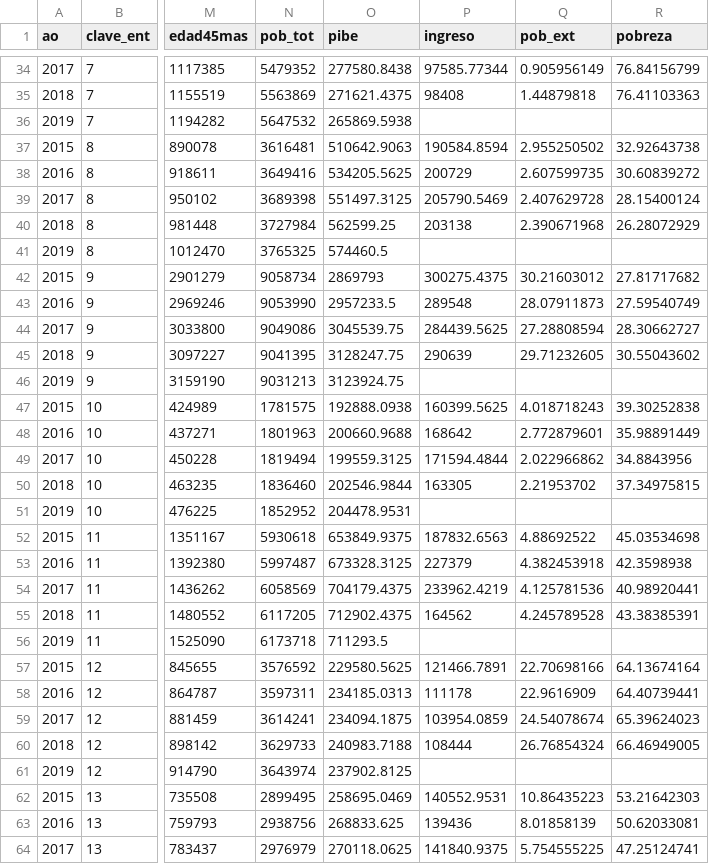
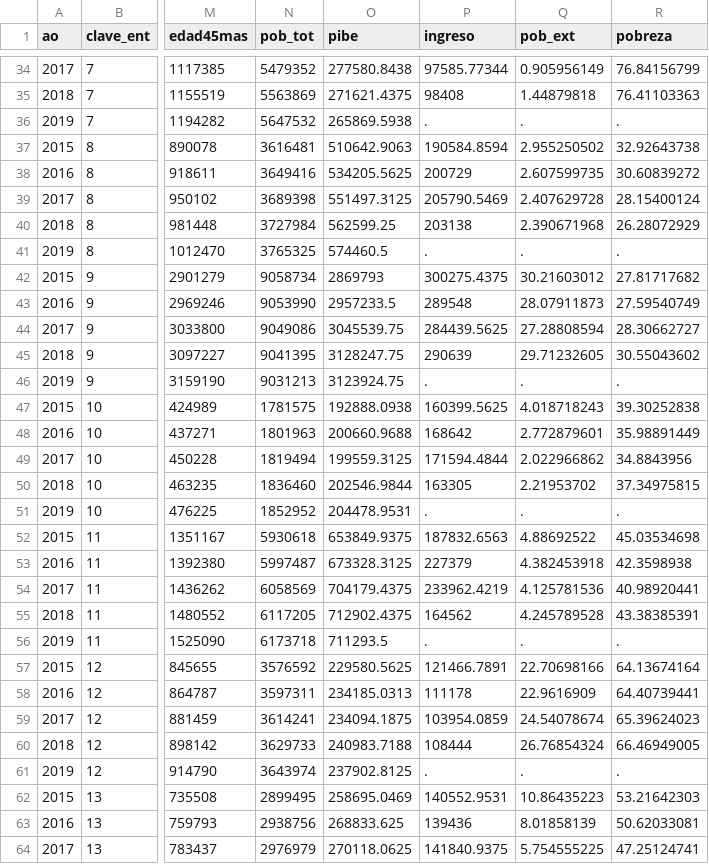
Before and after one commit to prope-2020-gh-classroom/practica-final-por-equipos-verano-2020-itam-JSOHE, a CSV file: base_final.csv, drawn as a sheet; only a part is shown, gaps mark what is left out; the diff covers the shown part only; the diff names each change by its address in the sheet, - before the commit and + after, or states it on an @@ line.

```diff
--- a/base_final.csv
+++ b/base_final.csv
-P36 (ingreso): (empty)
+P36 (ingreso): .
-Q36 (pob_ext): (empty)
+Q36 (pob_ext): .
-R36 (pobreza): (empty)
+R36 (pobreza): .
-P41 (ingreso): (empty)
+P41 (ingreso): .
-Q41 (pob_ext): (empty)
+Q41 (pob_ext): .
-R41 (pobreza): (empty)
+R41 (pobreza): .
-P46 (ingreso): (empty)
+P46 (ingreso): .
-Q46 (pob_ext): (empty)
+Q46 (pob_ext): .
-R46 (pobreza): (empty)
+R46 (pobreza): .
-P51 (ingreso): (empty)
+P51 (ingreso): .
-Q51 (pob_ext): (empty)
+Q51 (pob_ext): .
-R51 (pobreza): (empty)
+R51 (pobreza): .
-P56 (ingreso): (empty)
+P56 (ingreso): .
-Q56 (pob_ext): (empty)
+Q56 (pob_ext): .
-R56 (pobreza): (empty)
+R56 (pobreza): .
-P61 (ingreso): (empty)
+P61 (ingreso): .
-Q61 (pob_ext): (empty)
+Q61 (pob_ext): .
-R61 (pobreza): (empty)
+R61 (pobreza): .
```
Also changed, not shown: 93 edited cells elsewhere in this file.
